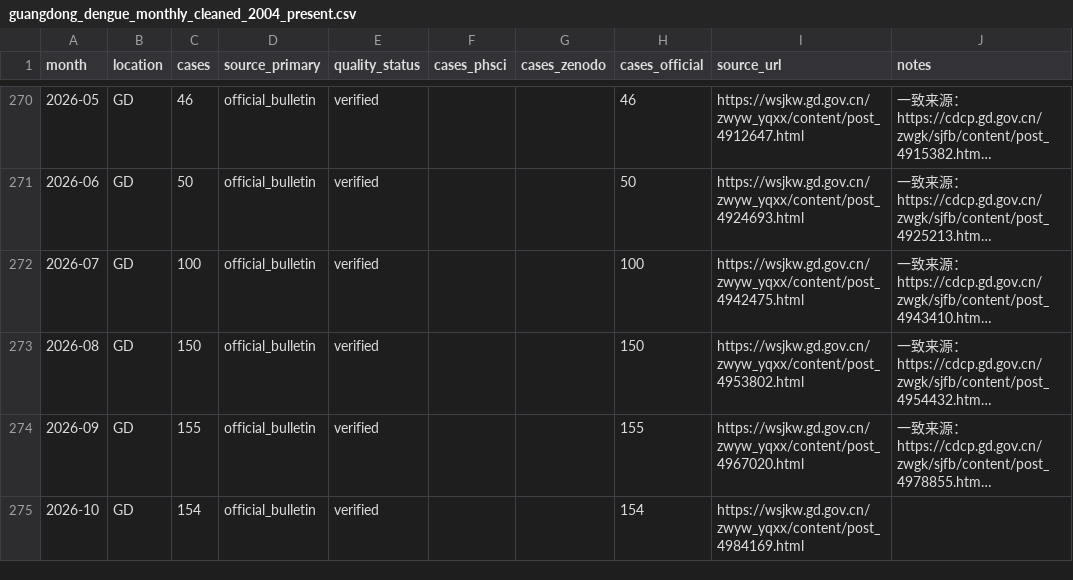
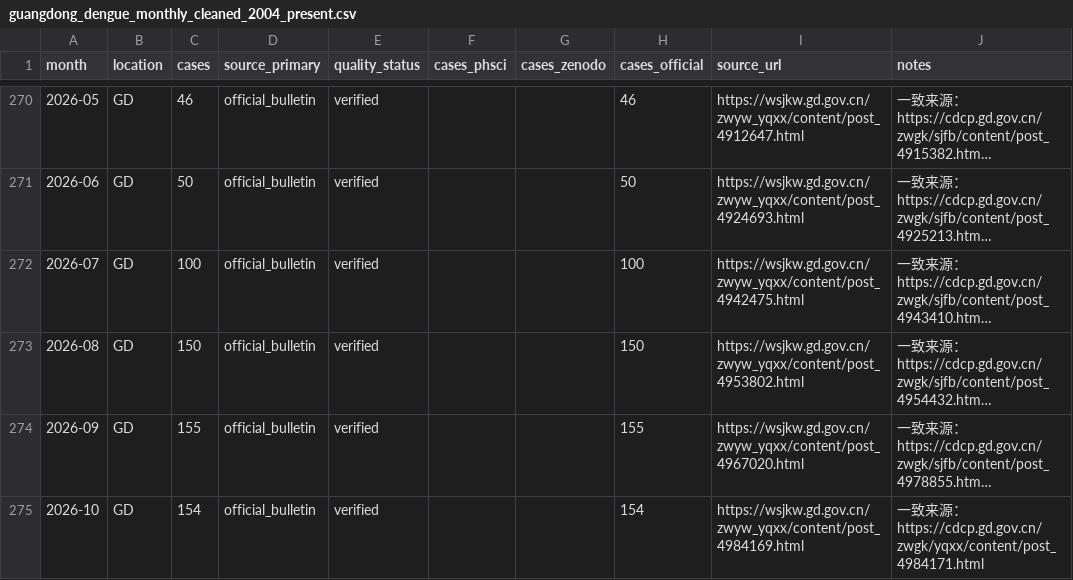
Before and after one commit to dailypartita/cn_cdc_dashboard, a CSV file: data/processed/guangdong_dengue_monthly_cleaned_2004_present.csv, drawn as a sheet; only a part is shown, gaps mark what is left out; long unchanged cells end in …; the diff names each change by its address in the sheet, - before the commit and + after, or states it on an @@ line.

```diff
--- a/data/processed/guangdong_dengue_monthly_cleaned_2004_present.csv
+++ b/data/processed/guangdong_dengue_monthly_cleaned_2004_present.csv
-J275 (notes): (empty)
+J275 (notes): 一致来源：https://cdcp.gd.gov.cn/zwgk/yqxx/content/post_4984171.html
```
Also changed, not shown: data/metadata/guangdong_dengue_sources.csv, data/processed/guangdong_dengue_monthly.csv, 3 other files.
